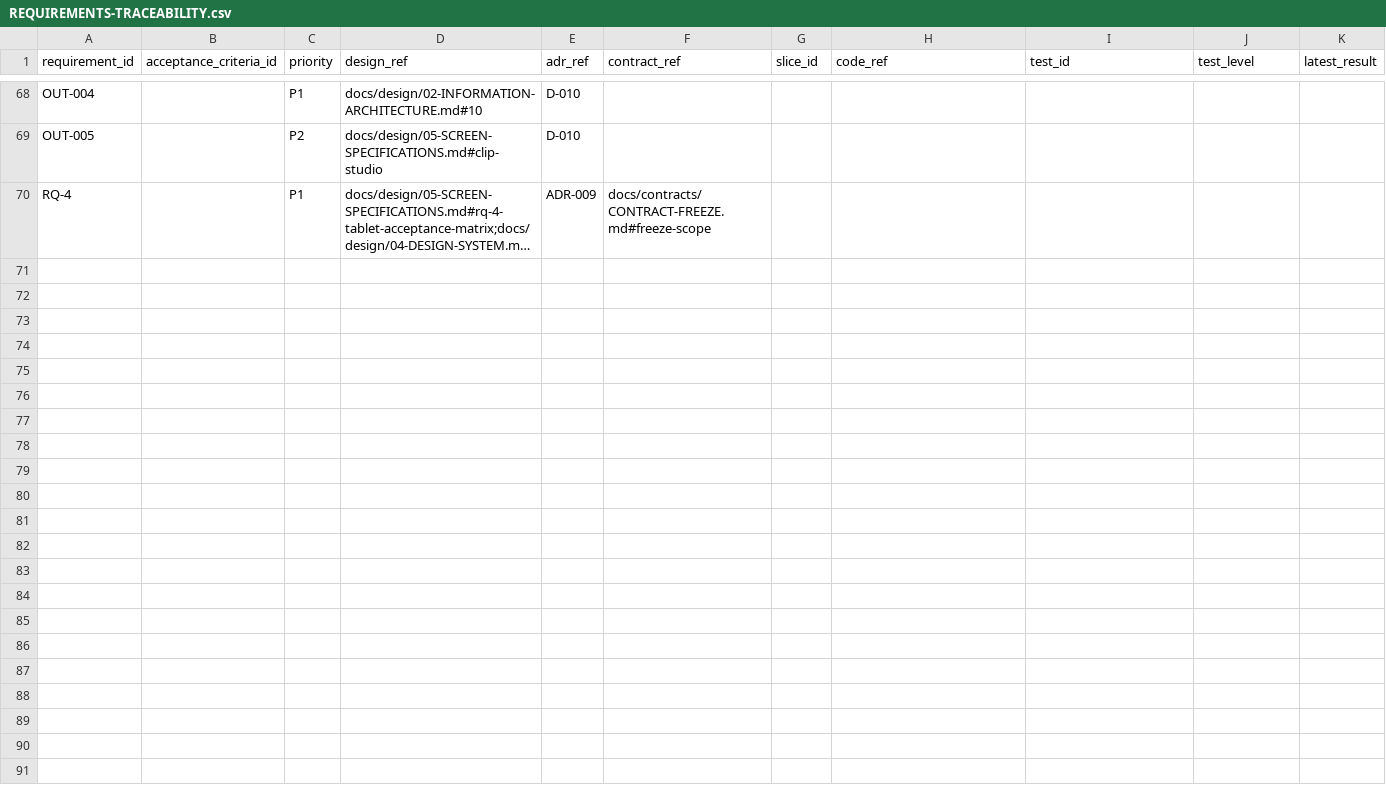
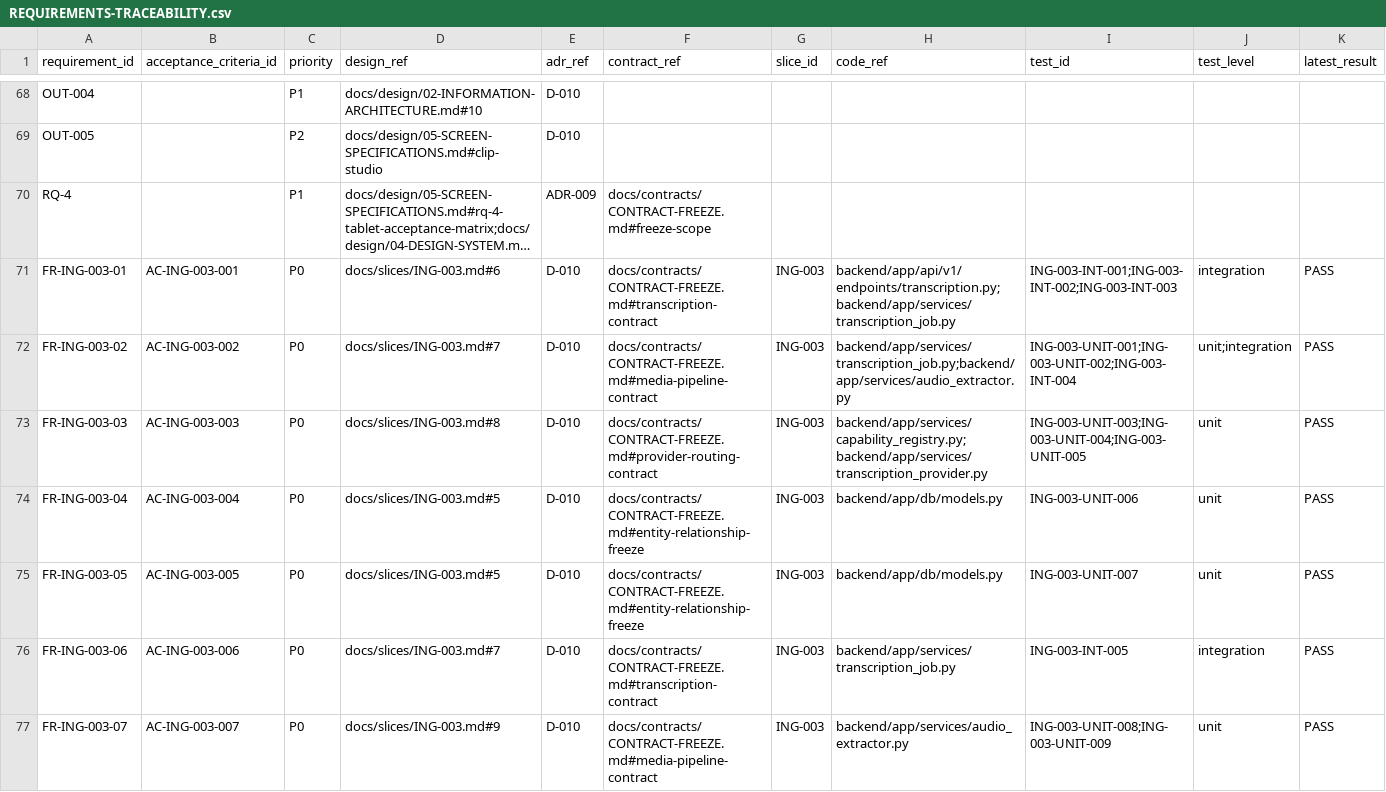
Before and after one commit to imajayshakya/ClipYantra, a CSV file: docs/engineering/REQUIREMENTS-TRACEABILITY.csv, drawn as a sheet; only a part is shown, gaps mark what is left out; long unchanged cells end in …; rows hold the shown columns only; the diff covers the shown part only; the diff names each change by its address in the sheet, - before the commit and + after, or states it on an @@ line.

Commit message:
docs: Update ING-003 slice documentation and requirements traceability
- Update ING-003.md with implementation evidence, all 10 ACs verified
- Add 14 ING-003 traceability rows to REQUIREMENTS-TRACEABILITY.csv
- All 239 tests pass (11 transcription API + 48 provider unit tests)
- Bug fixes: source_record_id -> source_id, indentation issues in transcription_job.py
- Status: IMPLEMENTED — Ready for ACCEPT SLICE ING-003

```diff
--- a/docs/engineering/REQUIREMENTS-TRACEABILITY.csv
+++ b/docs/engineering/REQUIREMENTS-TRACEABILITY.csv
+row 71: FR-ING-003-01 | AC-ING-003-001 | P0 | docs/slices/ING-003.md#6 | D-010 | docs/contracts/CONTRACT-FREEZE.md#transcription-contract | ING-003 | backend/app/api/v1/endpoints/transcription.py;backend/app/services/transcription_job.py | ING-003-INT-001;ING-003-INT-002;ING-003-INT-003 | integration | PASS
+row 72: FR-ING-003-02 | AC-ING-003-002 | P0 | docs/slices/ING-003.md#7 | D-010 | docs/contracts/CONTRACT-FREEZE.md#media-pipeline-contract | ING-003 | backend/app/services/transcription_job.py;backend/app/services/audio_extractor.py | ING-003-UNIT-001;ING-003-UNIT-002;ING-003-INT-004 | unit;integration | PASS
+row 73: FR-ING-003-03 | AC-ING-003-003 | P0 | docs/slices/ING-003.md#8 | D-010 | docs/contracts/CONTRACT-FREEZE.md#provider-routing-contract | ING-003 | backend/app/services/capability_registry.py;backend/app/services/transcription_provider.py | ING-003-UNIT-003;ING-003-UNIT-004;ING-003-UNIT-005 | unit | PASS
+row 74: FR-ING-003-04 | AC-ING-003-004 | P0 | docs/slices/ING-003.md#5 | D-010 | docs/contracts/CONTRACT-FREEZE.md#entity-relationship-freeze | ING-003 | backend/app/db/models.py | ING-003-UNIT-006 | unit | PASS
+row 75: FR-ING-003-05 | AC-ING-003-005 | P0 | docs/slices/ING-003.md#5 | D-010 | docs/contracts/CONTRACT-FREEZE.md#entity-relationship-freeze | ING-003 | backend/app/db/models.py | ING-003-UNIT-007 | unit | PASS
+row 76: FR-ING-003-06 | AC-ING-003-006 | P0 | docs/slices/ING-003.md#7 | D-010 | docs/contracts/CONTRACT-FREEZE.md#transcription-contract | ING-003 | backend/app/services/transcription_job.py | ING-003-INT-005 | integration | PASS
+row 77: FR-ING-003-07 | AC-ING-003-007 | P0 | docs/slices/ING-003.md#9 | D-010 | docs/contracts/CONTRACT-FREEZE.md#media-pipeline-contract | ING-003 | backend/app/services/audio_extractor.py | ING-003-UNIT-008;ING-003-UNIT-009 | unit | PASS
```
Also changed, not shown: 7 added rows elsewhere in this file, 1 other file.
